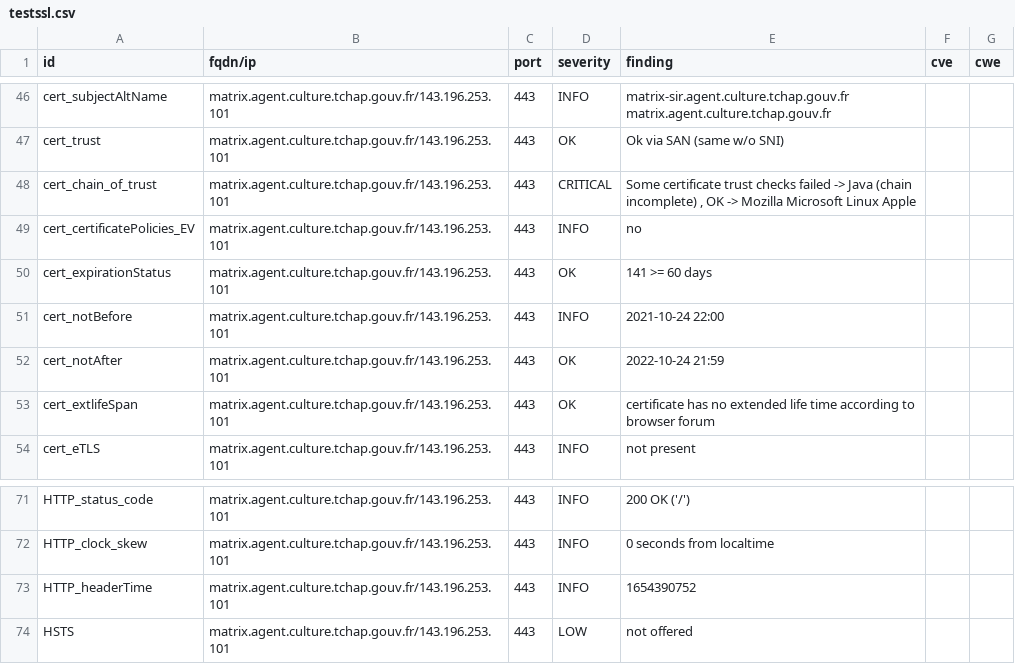
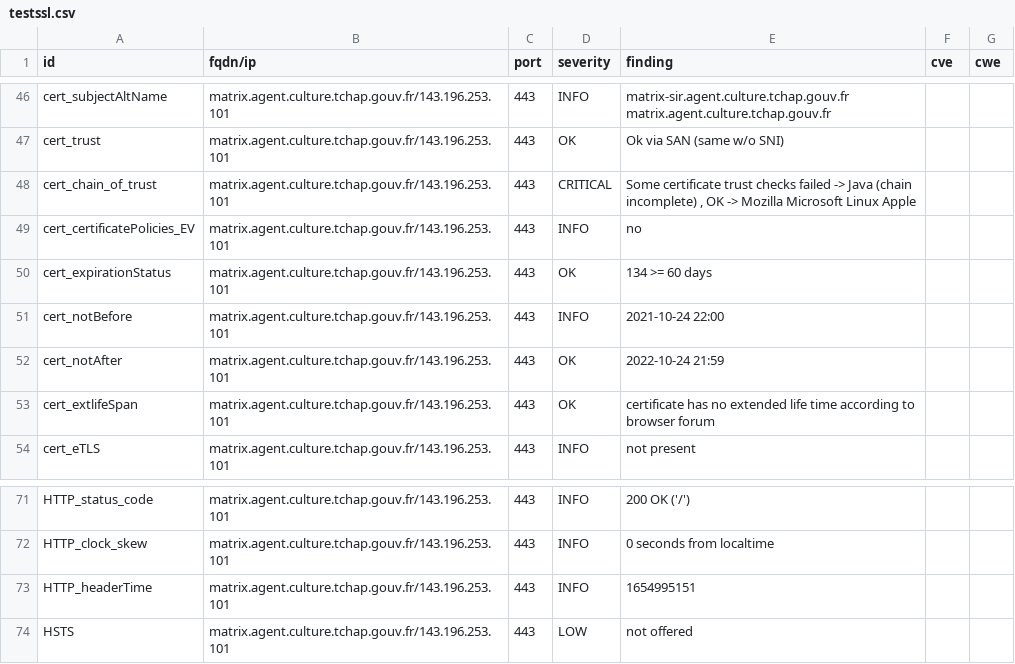
Before and after one commit to tchapgouv/dashlord, a CSV file: results/aHR0cHM6Ly9tYXRyaXguYWdlbnQuY3VsdHVyZS50Y2hhcC5nb3V2LmZy/testssl.csv, drawn as a sheet; only a part is shown, gaps mark what is left out.

```diff
--- a/results/aHR0cHM6Ly9tYXRyaXguYWdlbnQuY3VsdHVyZS50Y2hhcC5nb3V2LmZy/testssl.csv
+++ b/results/aHR0cHM6Ly9tYXRyaXguYWdlbnQuY3VsdHVyZS50Y2hhcC5nb3V2LmZy/testssl.csv
@@ -49,3 +49,3 @@
 "cert_certificatePolicies_EV","matrix.agent.culture.tchap.gouv.fr/143.196.253.101","443","INFO","no","",""
-"cert_expirationStatus","matrix.agent.culture.tchap.gouv.fr/143.196.253.101","443","OK","141 >= 60 days","",""
+"cert_expirationStatus","matrix.agent.culture.tchap.gouv.fr/143.196.253.101","443","OK","134 >= 60 days","",""
 "cert_notBefore","matrix.agent.culture.tchap.gouv.fr/143.196.253.101","443","INFO","2021-10-24 22:00","",""
@@ -72,3 +72,3 @@
 "HTTP_clock_skew","matrix.agent.culture.tchap.gouv.fr/143.196.253.101","443","INFO","0 seconds from localtime","",""
-"HTTP_headerTime","matrix.agent.culture.tchap.gouv.fr/143.196.253.101","443","INFO","1654390752","",""
+"HTTP_headerTime","matrix.agent.culture.tchap.gouv.fr/143.196.253.101","443","INFO","1654995151","",""
 "HSTS","matrix.agent.culture.tchap.gouv.fr/143.196.253.101","443","LOW","not offered","",""
```
Also changed, not shown: 12 other files.
